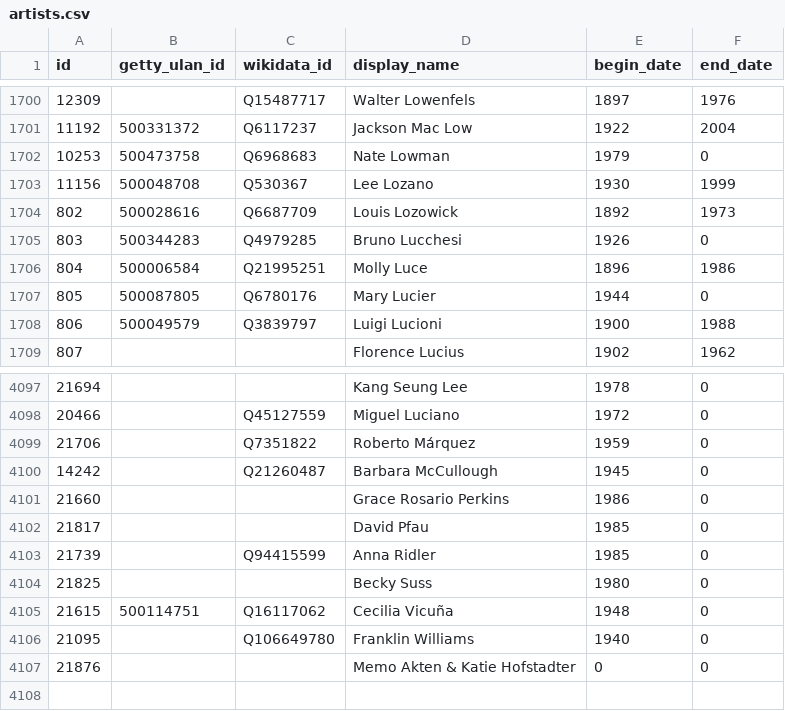
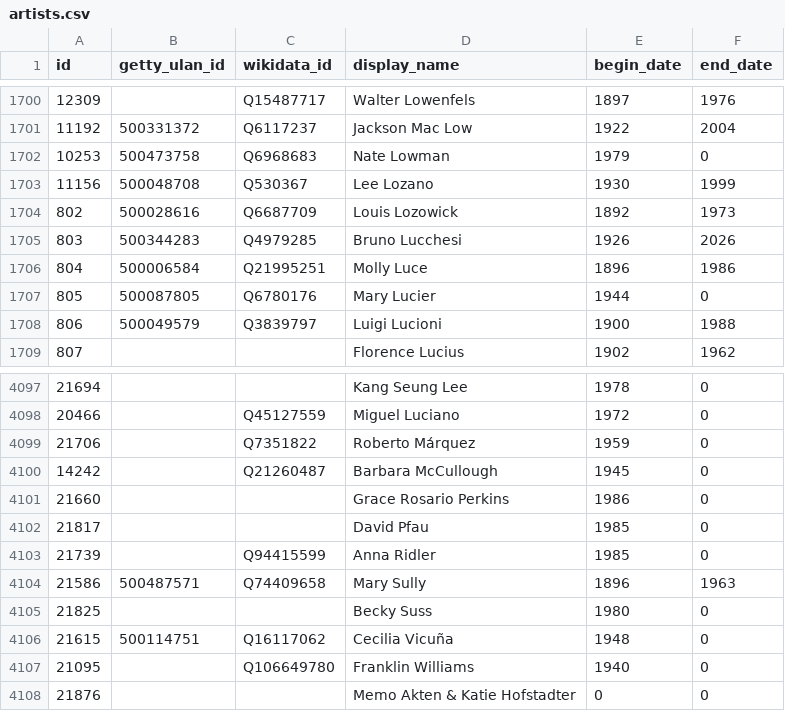
Before and after one commit to whitneymuseum/open-access, a CSV file: artists.csv, drawn as a sheet; only a part is shown, gaps mark what is left out.

```diff
--- a/artists.csv
+++ b/artists.csv
@@ -1704,3 +1704,3 @@ id,getty_ulan_id,wikidata_id,display_name,begin_date,end_date
 802,500028616,Q6687709,Louis Lozowick,1892,1973
-803,500344283,Q4979285,Bruno Lucchesi,1926,0
+803,500344283,Q4979285,Bruno Lucchesi,1926,2026
 804,500006584,Q21995251,Molly Luce,1896,1986
@@ -4103,2 +4103,3 @@ id,getty_ulan_id,wikidata_id,display_name,begin_date,end_date
 21739,,Q94415599,Anna Ridler,1985,0
+21586,500487571,Q74409658,Mary Sully,1896,1963
 21825,,,Becky Suss,1980,0
```
Also changed, not shown: 1 other file.
